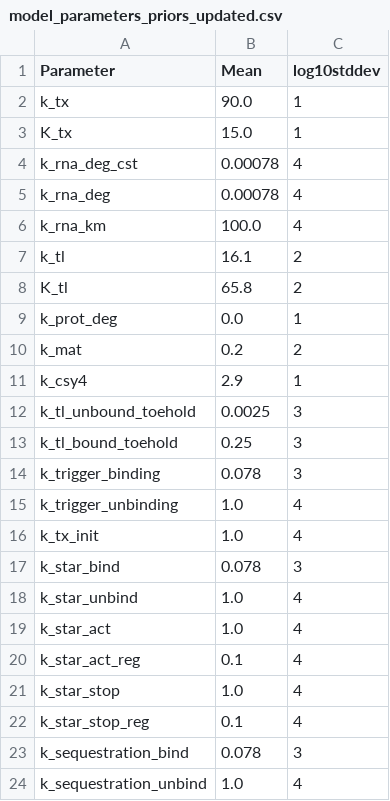
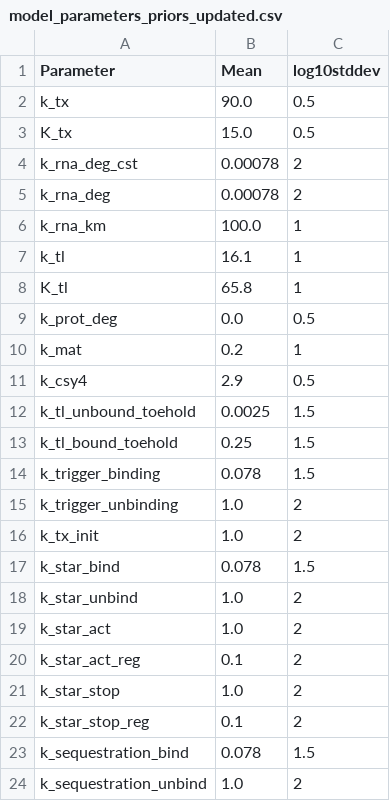
Before and after one commit to jmarlhens/RNA_dynamics, a CSV file: data/prior/model_parameters_priors_updated.csv, drawn as a sheet.

```diff
--- a/data/prior/model_parameters_priors_updated.csv
+++ b/data/prior/model_parameters_priors_updated.csv
@@ -1,24 +1,24 @@
 Parameter,Mean,log10stddev
-k_tx,90.0,1
-K_tx,15.0,1
-k_rna_deg_cst,0.00078,4
-k_rna_deg,0.00078,4
-k_rna_km,100.0,4
-k_tl,16.1,2
-K_tl,65.8,2
-k_prot_deg,0.0,1
-k_mat,0.2,2
-k_csy4,2.9,1
-k_tl_unbound_toehold,0.0025,3
-k_tl_bound_toehold,0.25,3
-k_trigger_binding,0.078,3
-k_trigger_unbinding,1.0,4
-k_tx_init,1.0,4
-k_star_bind,0.078,3
-k_star_unbind,1.0,4
-k_star_act,1.0,4
-k_star_act_reg,0.1,4
-k_star_stop,1.0,4
-k_star_stop_reg,0.1,4
-k_sequestration_bind,0.078,3
-k_sequestration_unbind,1.0,4
+k_tx,90.0,0.5
+K_tx,15.0,0.5
+k_rna_deg_cst,0.00078,2
+k_rna_deg,0.00078,2
+k_rna_km,100.0,1
+k_tl,16.1,1
+K_tl,65.8,1
+k_prot_deg,0.0,0.5
+k_mat,0.2,1
+k_csy4,2.9,0.5
+k_tl_unbound_toehold,0.0025,1.5
+k_tl_bound_toehold,0.25,1.5
+k_trigger_binding,0.078,1.5
+k_trigger_unbinding,1.0,2
+k_tx_init,1.0,2
+k_star_bind,0.078,1.5
+k_star_unbind,1.0,2
+k_star_act,1.0,2
+k_star_act_reg,0.1,2
+k_star_stop,1.0,2
+k_star_stop_reg,0.1,2
+k_sequestration_bind,0.078,1.5
+k_sequestration_unbind,1.0,2
```
Also changed, not shown: 23 other files.
